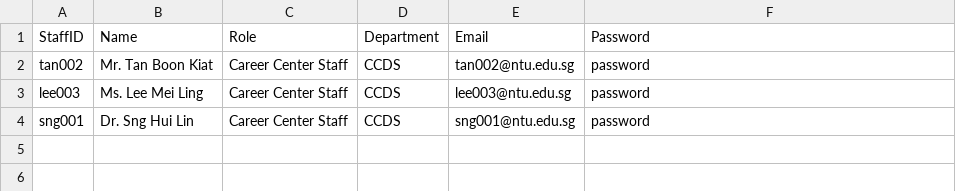
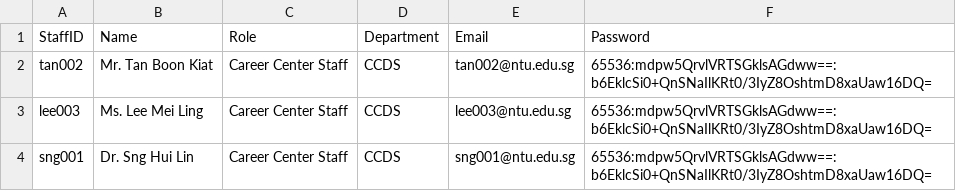
Before and after one commit to just1nx/Group-3-Internship-Placement-Management-System, a CSV file: data/sample_staff_list.csv, drawn as a sheet.

```diff
--- a/data/sample_staff_list.csv
+++ b/data/sample_staff_list.csv
@@ -1,4 +1,4 @@
 StaffID,Name,Role,Department,Email,Password
-tan002,Mr. Tan Boon Kiat,Career Center Staff,CCDS,tan002@ntu.edu.sg,password
-lee003,Ms. Lee Mei Ling,Career Center Staff,CCDS,lee003@ntu.edu.sg,password
-sng001,Dr. Sng Hui Lin,Career Center Staff,CCDS,sng001@ntu.edu.sg,password
+tan002,Mr. Tan Boon Kiat,Career Center Staff,CCDS,tan002@ntu.edu.sg,65536:mdpw5QrvlVRTSGklsAGdww==:b6EklcSi0+QnSNaIlKRt0/3IyZ8OshtmD8xaUaw16DQ=
+lee003,Ms. Lee Mei Ling,Career Center Staff,CCDS,lee003@ntu.edu.sg,65536:mdpw5QrvlVRTSGklsAGdww==:b6EklcSi0+QnSNaIlKRt0/3IyZ8OshtmD8xaUaw16DQ=
+sng001,Dr. Sng Hui Lin,Career Center Staff,CCDS,sng001@ntu.edu.sg,65536:mdpw5QrvlVRTSGklsAGdww==:b6EklcSi0+QnSNaIlKRt0/3IyZ8OshtmD8xaUaw16DQ=
```
Also changed, not shown: data/sample_company_representative_list.csv, data/sample_student_list.csv, 18 other files.
